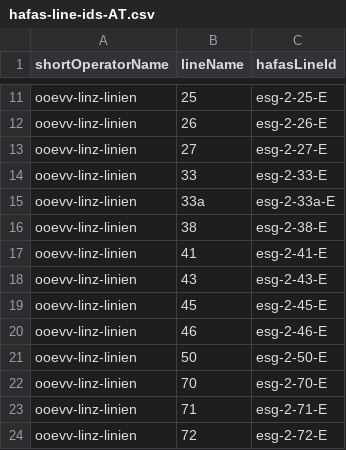
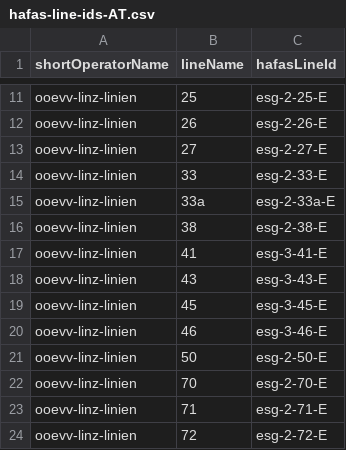
Before and after one commit to TrainyApp/line-colors, a CSV file: hafas-line-ids-AT.csv, drawn as a sheet; only a part is shown, gaps mark what is left out.

Commit message:
Update hafas-line-ids-AT.csv

```diff
--- a/hafas-line-ids-AT.csv
+++ b/hafas-line-ids-AT.csv
@@ -16,6 +16,6 @@ ooevv-linz-linien,33a,esg-2-33a-E
 ooevv-linz-linien,38,esg-2-38-E
-ooevv-linz-linien,41,esg-2-41-E
-ooevv-linz-linien,43,esg-2-43-E
-ooevv-linz-linien,45,esg-2-45-E
-ooevv-linz-linien,46,esg-2-46-E
+ooevv-linz-linien,41,esg-3-41-E
+ooevv-linz-linien,43,esg-3-43-E
+ooevv-linz-linien,45,esg-3-45-E
+ooevv-linz-linien,46,esg-3-46-E
 ooevv-linz-linien,50,esg-2-50-E
```
